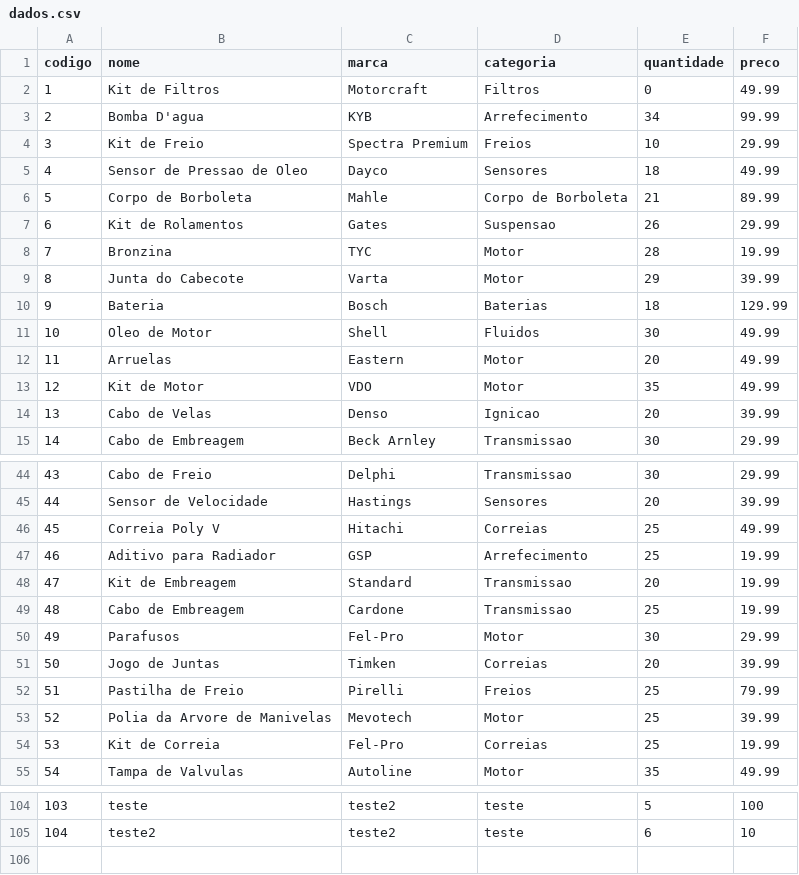
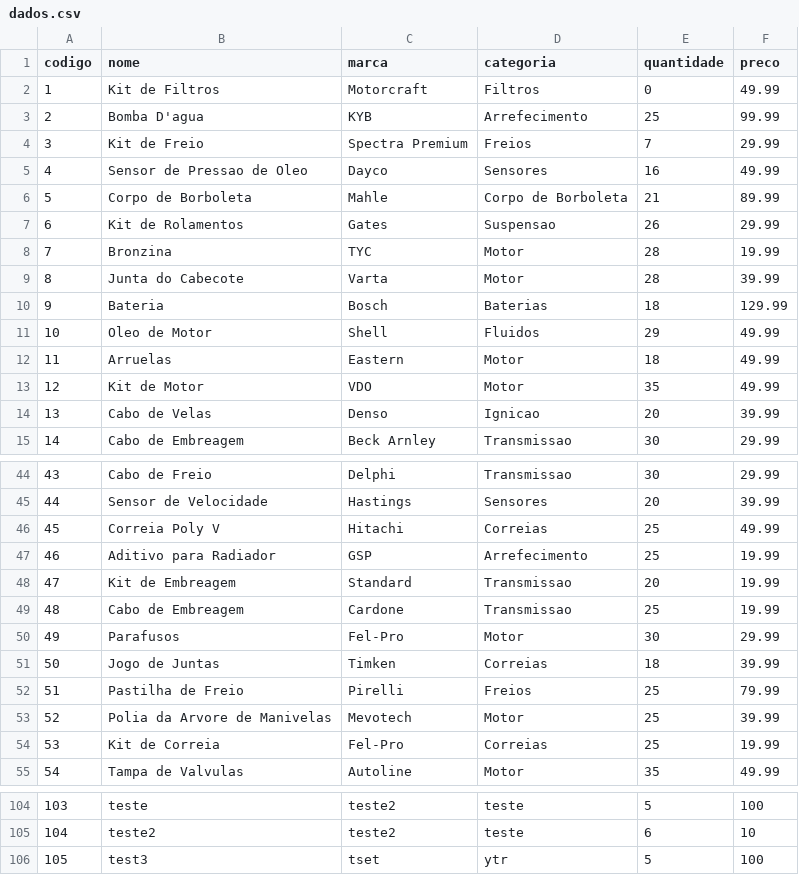
Before and after one commit to cjunior-dino/driver-trader, a CSV file: banco_de_dados/produtos/dados.csv, drawn as a sheet; only a part is shown, gaps mark what is left out.

```diff
--- a/banco_de_dados/produtos/dados.csv
+++ b/banco_de_dados/produtos/dados.csv
@@ -2,5 +2,5 @@ codigo;nome;marca;categoria;quantidade;preco
 1;Kit de Filtros;Motorcraft;Filtros;0;49.99
-2;Bomba D'agua;KYB;Arrefecimento;34;99.99
-3;Kit de Freio;Spectra Premium;Freios;10;29.99
-4;Sensor de Pressao de Oleo;Dayco;Sensores;18;49.99
+2;Bomba D'agua;KYB;Arrefecimento;25;99.99
+3;Kit de Freio;Spectra Premium;Freios;7;29.99
+4;Sensor de Pressao de Oleo;Dayco;Sensores;16;49.99
 5;Corpo de Borboleta;Mahle;Corpo de Borboleta;21;89.99
@@ -8,6 +8,6 @@ codigo;nome;marca;categoria;quantidade;preco
 7;Bronzina;TYC;Motor;28;19.99
-8;Junta do Cabecote;Varta;Motor;29;39.99
+8;Junta do Cabecote;Varta;Motor;28;39.99
 9;Bateria;Bosch;Baterias;18;129.99
-10;Oleo de Motor;Shell;Fluidos;30;49.99
-11;Arruelas;Eastern;Motor;20;49.99
+10;Oleo de Motor;Shell;Fluidos;29;49.99
+11;Arruelas;Eastern;Motor;18;49.99
 12;Kit de Motor;VDO;Motor;35;49.99
@@ -50,3 +50,3 @@ codigo;nome;marca;categoria;quantidade;preco
 49;Parafusos;Fel-Pro;Motor;30;29.99
-50;Jogo de Juntas;Timken;Correias;20;39.99
+50;Jogo de Juntas;Timken;Correias;18;39.99
 51;Pastilha de Freio;Pirelli;Freios;25;79.99
@@ -105 +105,2 @@ codigo;nome;marca;categoria;quantidade;preco
 104;teste2;teste2;teste;6;10
+105;test3;tset;ytr;5;100
```
Also changed, not shown: 20 other files.
